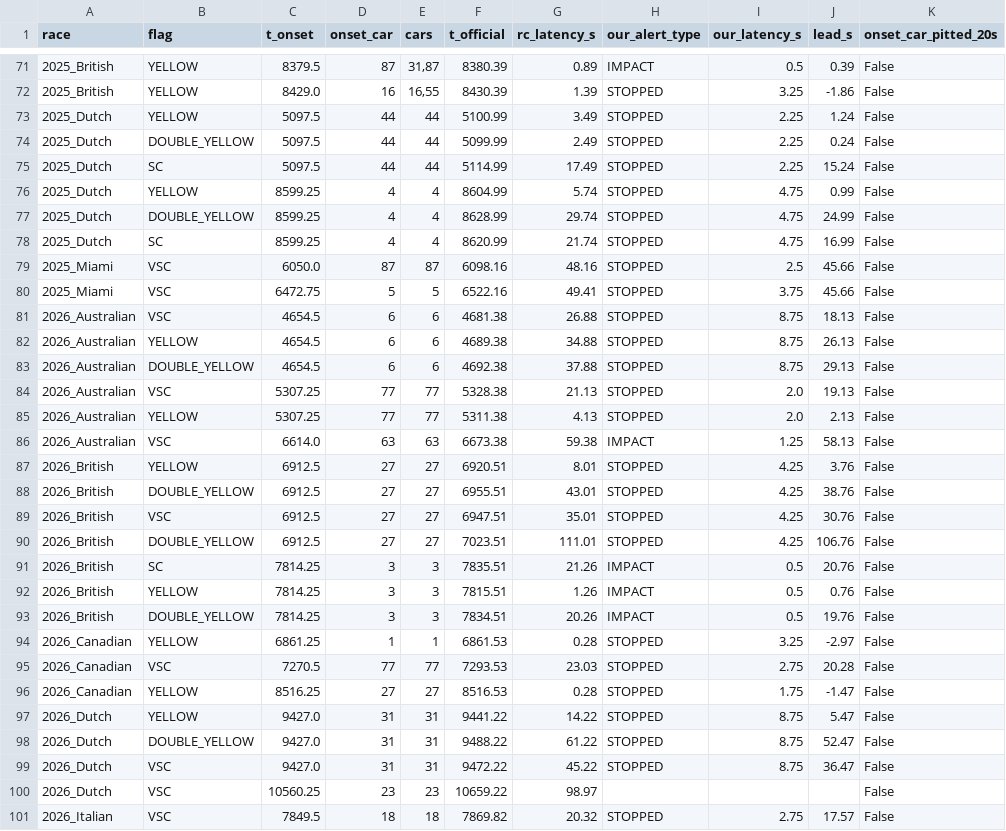
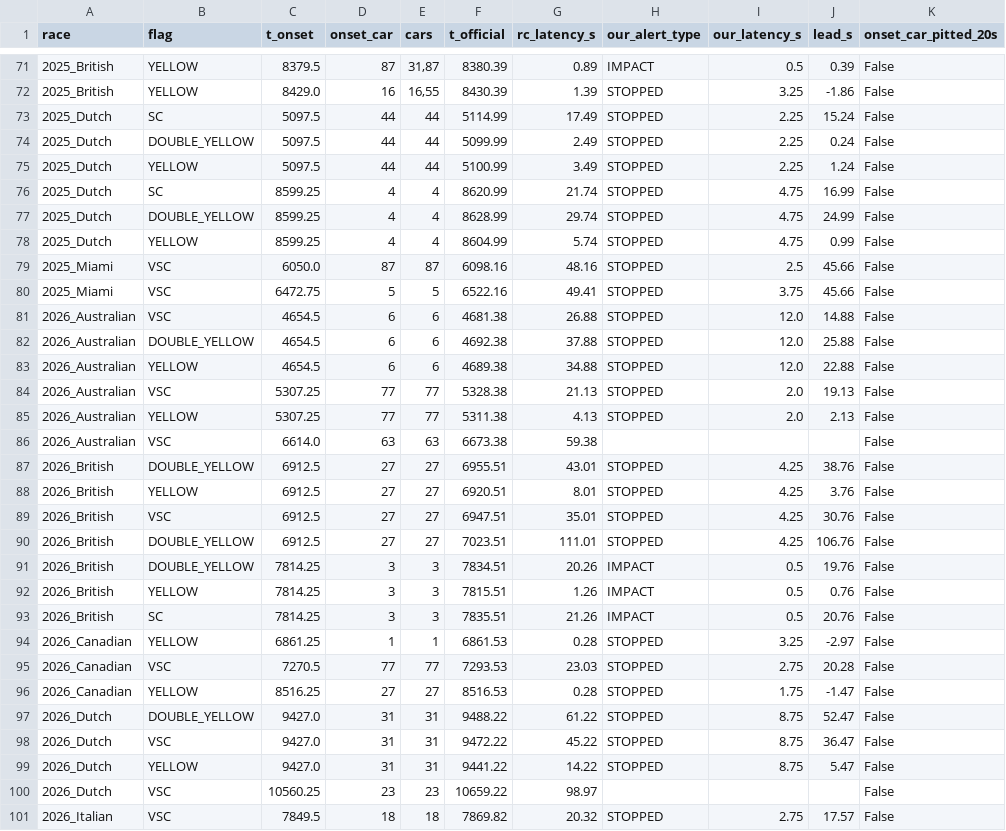
Before and after one commit to Pseudocoder28/Fast-Flag, a CSV file: docs/charts/latency_by_type.csv, drawn as a sheet; only a part is shown, gaps mark what is left out; the diff covers the shown part only.

```diff
--- a/docs/charts/latency_by_type.csv
+++ b/docs/charts/latency_by_type.csv
@@ -72,23 +72,23 @@ race,flag,t_onset,onset_car,cars,t_official,rc_latency_s,our_alert_type,our_late
 2025_British,YELLOW,8429.0,16,"16,55",8430.39,1.39,STOPPED,3.25,-1.86,False
+2025_Dutch,SC,5097.5,44,44,5114.99,17.49,STOPPED,2.25,15.24,False
+2025_Dutch,DOUBLE_YELLOW,5097.5,44,44,5099.99,2.49,STOPPED,2.25,0.24,False
 2025_Dutch,YELLOW,5097.5,44,44,5100.99,3.49,STOPPED,2.25,1.24,False
-2025_Dutch,DOUBLE_YELLOW,5097.5,44,44,5099.99,2.49,STOPPED,2.25,0.24,False
-2025_Dutch,SC,5097.5,44,44,5114.99,17.49,STOPPED,2.25,15.24,False
+2025_Dutch,SC,8599.25,4,4,8620.99,21.74,STOPPED,4.75,16.99,False
+2025_Dutch,DOUBLE_YELLOW,8599.25,4,4,8628.99,29.74,STOPPED,4.75,24.99,False
 2025_Dutch,YELLOW,8599.25,4,4,8604.99,5.74,STOPPED,4.75,0.99,False
-2025_Dutch,DOUBLE_YELLOW,8599.25,4,4,8628.99,29.74,STOPPED,4.75,24.99,False
-2025_Dutch,SC,8599.25,4,4,8620.99,21.74,STOPPED,4.75,16.99,False
 2025_Miami,VSC,6050.0,87,87,6098.16,48.16,STOPPED,2.5,45.66,False
 2025_Miami,VSC,6472.75,5,5,6522.16,49.41,STOPPED,3.75,45.66,False
-2026_Australian,VSC,4654.5,6,6,4681.38,26.88,STOPPED,8.75,18.13,False
-2026_Australian,YELLOW,4654.5,6,6,4689.38,34.88,STOPPED,8.75,26.13,False
-2026_Australian,DOUBLE_YELLOW,4654.5,6,6,4692.38,37.88,STOPPED,8.75,29.13,False
+2026_Australian,VSC,4654.5,6,6,4681.38,26.88,STOPPED,12.0,14.88,False
+2026_Australian,DOUBLE_YELLOW,4654.5,6,6,4692.38,37.88,STOPPED,12.0,25.88,False
+2026_Australian,YELLOW,4654.5,6,6,4689.38,34.88,STOPPED,12.0,22.88,False
 2026_Australian,VSC,5307.25,77,77,5328.38,21.13,STOPPED,2.0,19.13,False
 2026_Australian,YELLOW,5307.25,77,77,5311.38,4.13,STOPPED,2.0,2.13,False
-2026_Australian,VSC,6614.0,63,63,6673.38,59.38,IMPACT,1.25,58.13,False
+2026_Australian,VSC,6614.0,63,63,6673.38,59.38,,,,False
+2026_British,DOUBLE_YELLOW,6912.5,27,27,6955.51,43.01,STOPPED,4.25,38.76,False
 2026_British,YELLOW,6912.5,27,27,6920.51,8.01,STOPPED,4.25,3.76,False
-2026_British,DOUBLE_YELLOW,6912.5,27,27,6955.51,43.01,STOPPED,4.25,38.76,False
 2026_British,VSC,6912.5,27,27,6947.51,35.01,STOPPED,4.25,30.76,False
 2026_British,DOUBLE_YELLOW,6912.5,27,27,7023.51,111.01,STOPPED,4.25,106.76,False
+2026_British,DOUBLE_YELLOW,7814.25,3,3,7834.51,20.26,IMPACT,0.5,19.76,False
+2026_British,YELLOW,7814.25,3,3,7815.51,1.26,IMPACT,0.5,0.76,False
 2026_British,SC,7814.25,3,3,7835.51,21.26,IMPACT,0.5,20.76,False
-2026_British,YELLOW,7814.25,3,3,7815.51,1.26,IMPACT,0.5,0.76,False
-2026_British,DOUBLE_YELLOW,7814.25,3,3,7834.51,20.26,IMPACT,0.5,19.76,False
 2026_Canadian,YELLOW,6861.25,1,1,6861.53,0.28,STOPPED,3.25,-2.97,False
@@ -96,5 +96,5 @@ race,flag,t_onset,onset_car,cars,t_official,rc_latency_s,our_alert_type,our_late
 2026_Canadian,YELLOW,8516.25,27,27,8516.53,0.28,STOPPED,1.75,-1.47,False
-2026_Dutch,YELLOW,9427.0,31,31,9441.22,14.22,STOPPED,8.75,5.47,False
 2026_Dutch,DOUBLE_YELLOW,9427.0,31,31,9488.22,61.22,STOPPED,8.75,52.47,False
 2026_Dutch,VSC,9427.0,31,31,9472.22,45.22,STOPPED,8.75,36.47,False
+2026_Dutch,YELLOW,9427.0,31,31,9441.22,14.22,STOPPED,8.75,5.47,False
 2026_Dutch,VSC,10560.25,23,23,10659.22,98.97,,,,False
```
Also changed, not shown: 18 moved rows and 11 edited cells elsewhere in this file, docs/charts/detect_alerts.csv, docs/charts/detect_eval.csv, 15 other files.
